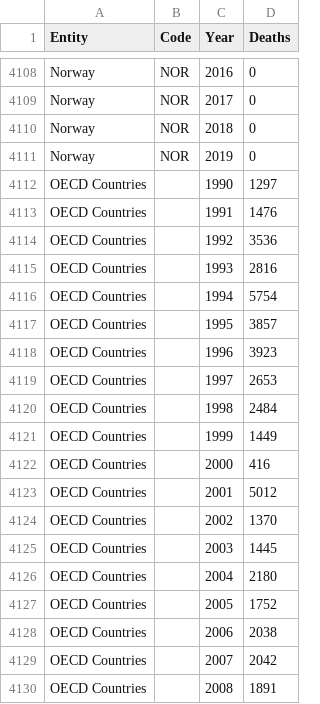
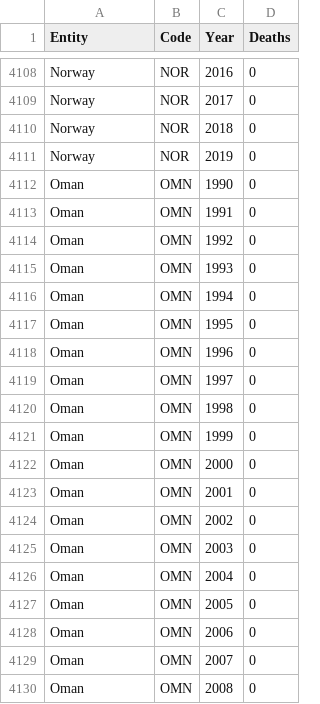
Before and after one commit to yuyohi/InfoVis2022, a CSV file: final-task/deaths-from-conflict-and-terrorism.csv, drawn as a sheet; only a part is shown, gaps mark what is left out; the shorter side is filled out with more unchanged rows; the diff covers the shown part only.

Commit message:
fix final-task data

```diff
--- a/final-task/deaths-from-conflict-and-terrorism.csv
+++ b/final-task/deaths-from-conflict-and-terrorism.csv
@@ -4111,20 +4111 @@ Norway,NOR,2018,0
 Norway,NOR,2019,0
-OECD Countries,,1990,1297
-OECD Countries,,1991,1476
-OECD Countries,,1992,3536
-OECD Countries,,1993,2816
-OECD Countries,,1994,5754
-OECD Countries,,1995,3857
-OECD Countries,,1996,3923
-OECD Countries,,1997,2653
-OECD Countries,,1998,2484
-OECD Countries,,1999,1449
-OECD Countries,,2000,416
-OECD Countries,,2001,5012
-OECD Countries,,2002,1370
-OECD Countries,,2003,1445
-OECD Countries,,2004,2180
-OECD Countries,,2005,1752
-OECD Countries,,2006,2038
-OECD Countries,,2007,2042
-OECD Countries,,2008,1891
```
Also changed, not shown: 11 removed rows elsewhere in this file.
